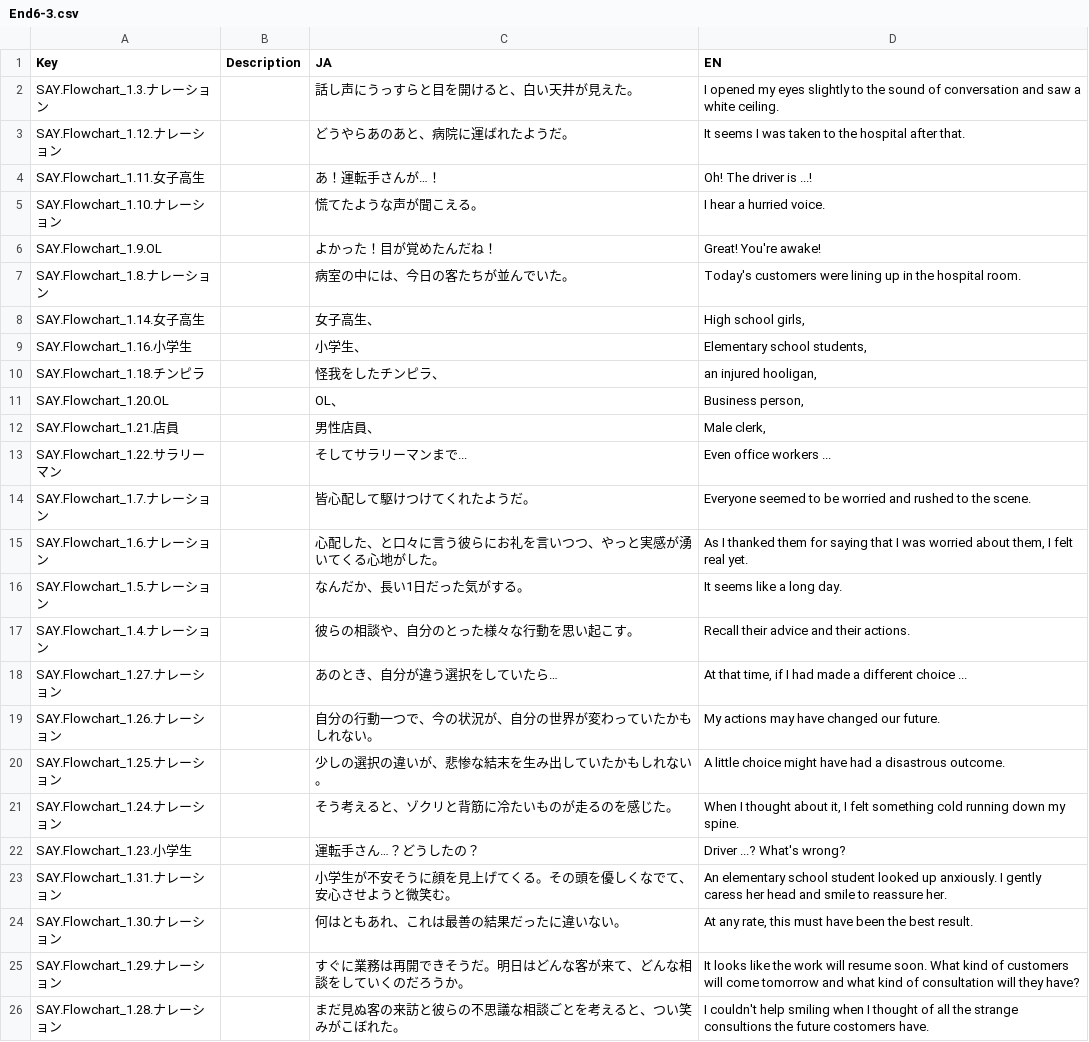
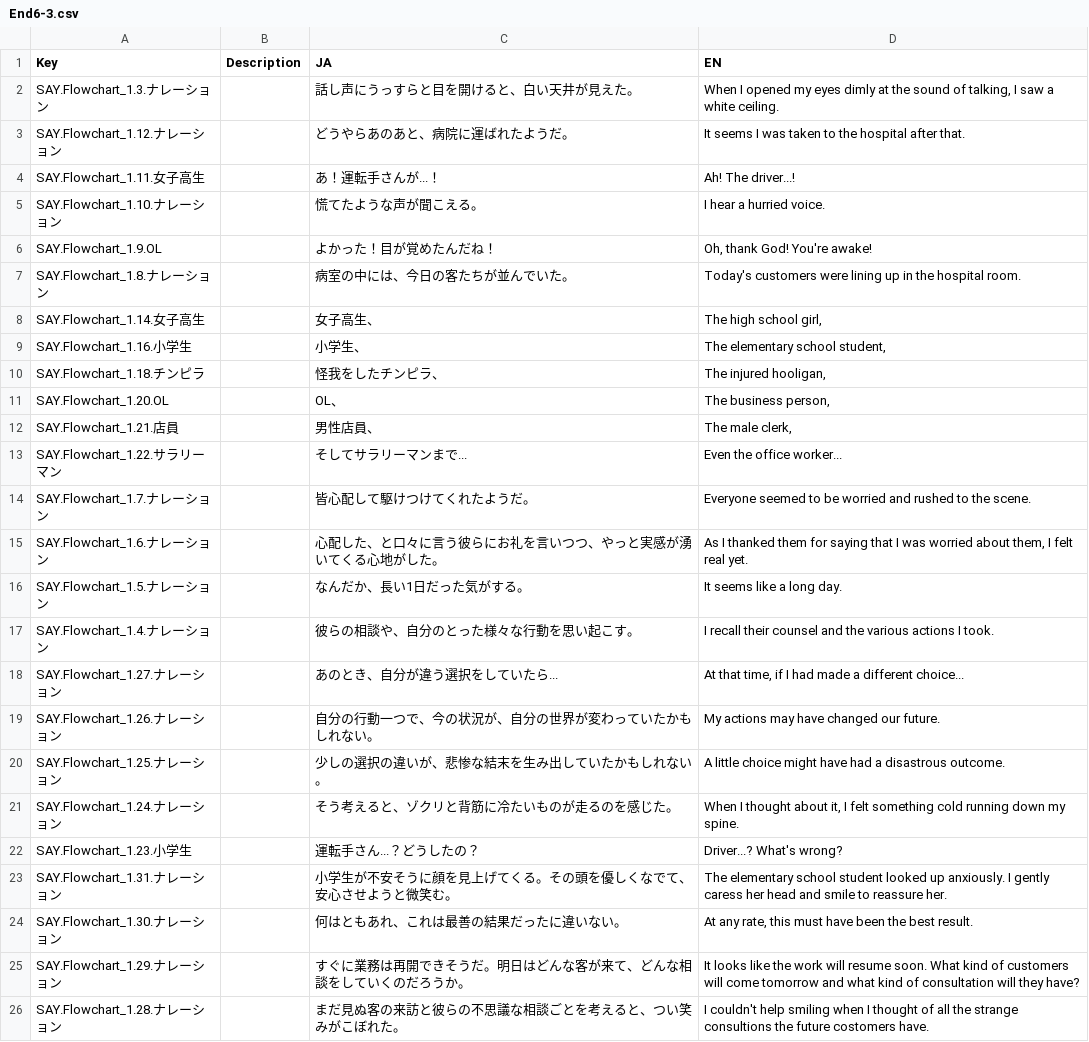
Before and after one commit to KoukiShimoya/TaxiNovelGame, a CSV file: TaxiNovelUnity/Assets/Localization/End6-3.csv, drawn as a sheet; only a part is shown.

```diff
--- a/TaxiNovelUnity/Assets/Localization/End6-3.csv
+++ b/TaxiNovelUnity/Assets/Localization/End6-3.csv
@@ -1,14 +1,14 @@
 Key,Description,JA,EN
-SAY.Flowchart_1.3.ナレーション,,話し声にうっすらと目を開けると、白い天井が見えた。,I opened my eyes slightly to the sound of conversation and saw a white ceiling.
+SAY.Flowchart_1.3.ナレーション,,話し声にうっすらと目を開けると、白い天井が見えた。,"When I opened my eyes dimly at the sound of talking, I saw a white ceiling."
 SAY.Flowchart_1.12.ナレーション,,どうやらあのあと、病院に運ばれたようだ。,It seems I was taken to the hospital after that.
-SAY.Flowchart_1.11.女子高生,,あ！運転手さんが…！,Oh! The driver is ...!
+SAY.Flowchart_1.11.女子高生,,あ！運転手さんが...！,Ah! The driver...!
 SAY.Flowchart_1.10.ナレーション,,慌てたような声が聞こえる。,I hear a hurried voice.
-SAY.Flowchart_1.9.OL,,よかった！目が覚めたんだね！,Great! You're awake!
+SAY.Flowchart_1.9.OL,,よかった！目が覚めたんだね！,"Oh, thank God! You're awake!"
 SAY.Flowchart_1.8.ナレーション,,病室の中には、今日の客たちが並んでいた。,Today's customers were lining up in the hospital room.
-SAY.Flowchart_1.14.女子高生,,女子高生、,"High school girls,"
-SAY.Flowchart_1.16.小学生,,小学生、,"Elementary school students,"
-SAY.Flowchart_1.18.チンピラ,,怪我をしたチンピラ、,"an injured hooligan,"
-SAY.Flowchart_1.20.OL,,OL、,"Business person,"
-SAY.Flowchart_1.21.店員,,男性店員、,"Male clerk,"
-SAY.Flowchart_1.22.サラリーマン,,そしてサラリーマンまで...,Even office workers ...
+SAY.Flowchart_1.14.女子高生,,女子高生、,"The high school girl,"
+SAY.Flowchart_1.16.小学生,,小学生、,"The elementary school student,"
+SAY.Flowchart_1.18.チンピラ,,怪我をしたチンピラ、,"The injured hooligan,"
+SAY.Flowchart_1.20.OL,,OL、,"The business person,"
+SAY.Flowchart_1.21.店員,,男性店員、,"The male clerk,"
+SAY.Flowchart_1.22.サラリーマン,,そしてサラリーマンまで...,Even the office worker...
 SAY.Flowchart_1.7.ナレーション,,皆心配して駆けつけてくれたようだ。,Everyone seemed to be worried and rushed to the scene.
@@ -16,4 +16,4 @@ SAY.Flowchart_1.6.ナレーション,,心配した、と口々に言う彼らに
 SAY.Flowchart_1.5.ナレーション,,なんだか、長い1日だった気がする。,It seems like a long day.
-SAY.Flowchart_1.4.ナレーション,,彼らの相談や、自分のとった様々な行動を思い起こす。,Recall their advice and their actions.
-SAY.Flowchart_1.27.ナレーション,,あのとき、自分が違う選択をしていたら…,"At that time, if I had made a different choice ..."
+SAY.Flowchart_1.4.ナレーション,,彼らの相談や、自分のとった様々な行動を思い起こす。,I recall their counsel and the various actions I took.
+SAY.Flowchart_1.27.ナレーション,,あのとき、自分が違う選択をしていたら...,"At that time, if I had made a different choice..."
 SAY.Flowchart_1.26.ナレーション,,自分の行動一つで、今の状況が、自分の世界が変わっていたかもしれない。,My actions may have changed our future.
@@ -21,4 +21,4 @@ SAY.Flowchart_1.25.ナレーション,,少しの選択の違いが、悲惨な
 SAY.Flowchart_1.24.ナレーション,,そう考えると、ゾクリと背筋に冷たいものが走るのを感じた。,"When I thought about it, I felt something cold running down my spine."
-SAY.Flowchart_1.23.小学生,,運転手さん…？どうしたの？,Driver ...? What's wrong?
-SAY.Flowchart_1.31.ナレーション,,小学生が不安そうに顔を見上げてくる。その頭を優しくなでて、安心させようと微笑む。,An elementary school student looked up anxiously. I gently caress her head and smile to reassure her.
+SAY.Flowchart_1.23.小学生,,運転手さん...？どうしたの？,Driver...? What's wrong?
+SAY.Flowchart_1.31.ナレーション,,小学生が不安そうに顔を見上げてくる。その頭を優しくなでて、安心させようと微笑む。,The elementary school student looked up anxiously. I gently caress her head and smile to reassure her.
 SAY.Flowchart_1.30.ナレーション,,何はともあれ、これは最善の結果だったに違いない。,"At any rate, this must have been the best result."
```
Also changed, not shown: TaxiNovelUnity/Assets/Localization/Element_Bridge.csv, TaxiNovelUnity/Assets/Localization/Element_West.csv, 44 other files.
